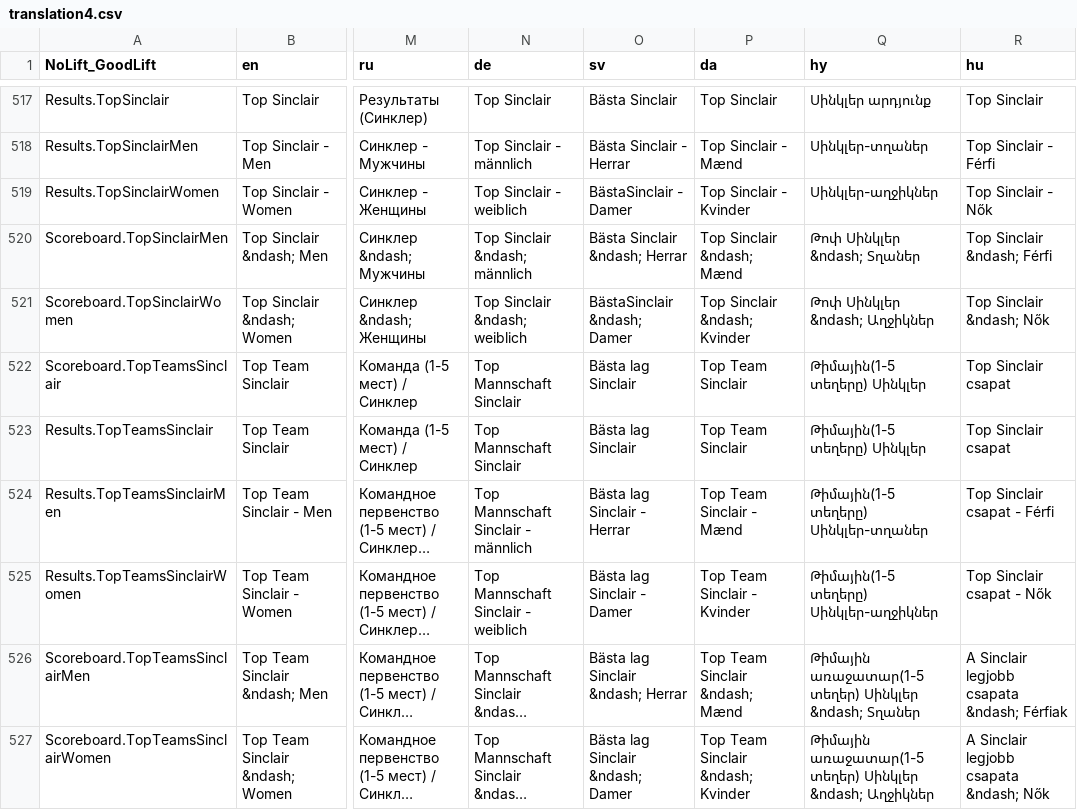
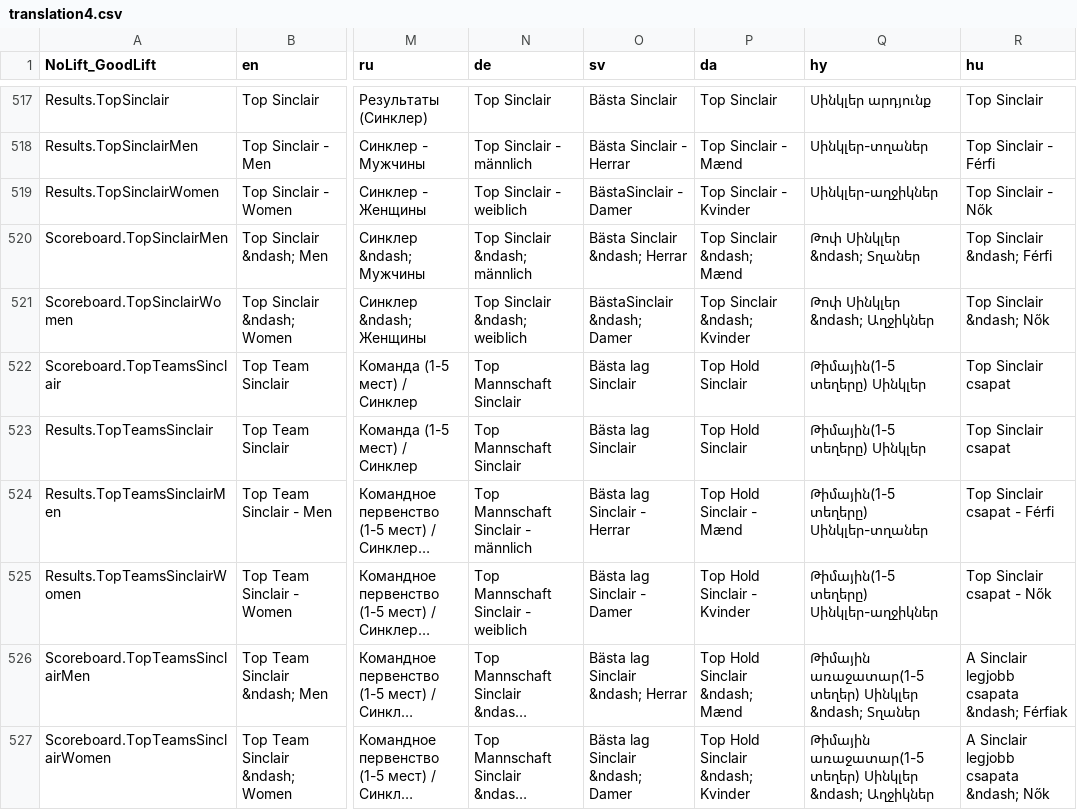
Before and after one commit to jflamy/owlcms4, a CSV file: shared/src/main/resources/i18n/translation4.csv, drawn as a sheet; only a part is shown, gaps mark what is left out; long unchanged cells end in …; the diff covers the shown part only; the diff names each change by its address in the sheet, - before the commit and + after, or states it on an @@ line.

```diff
--- a/shared/src/main/resources/i18n/translation4.csv
+++ b/shared/src/main/resources/i18n/translation4.csv
-P522:P523 (da): Top Team Sinclair
+P522:P523 (da): Top Hold Sinclair
-P524 (da): Top Team Sinclair - Mænd
+P524 (da): Top Hold Sinclair - Mænd
-P525 (da): Top Team Sinclair - Kvinder
+P525 (da): Top Hold Sinclair - Kvinder
-P526 (da): Top Team Sinclair &ndash; Mænd
+P526 (da): Top Hold Sinclair &ndash; Mænd
-P527 (da): Top Team Sinclair &ndash; Kvinder
+P527 (da): Top Hold Sinclair &ndash; Kvinder
```
Also changed, not shown: 2 added rows and 21 edited cells elsewhere in this file, 9 other files.
